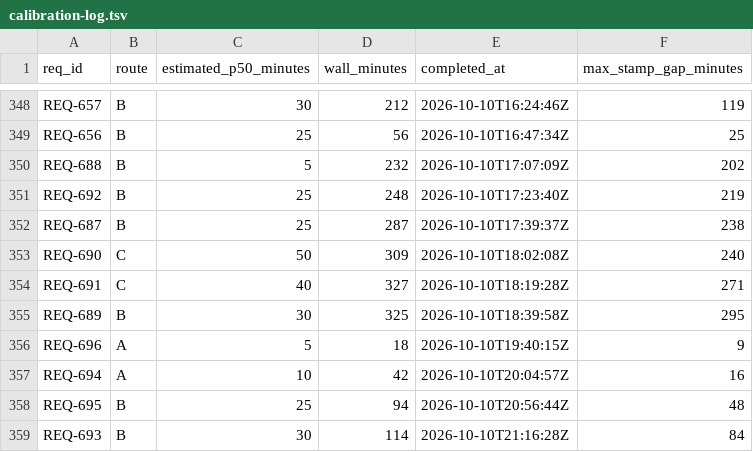
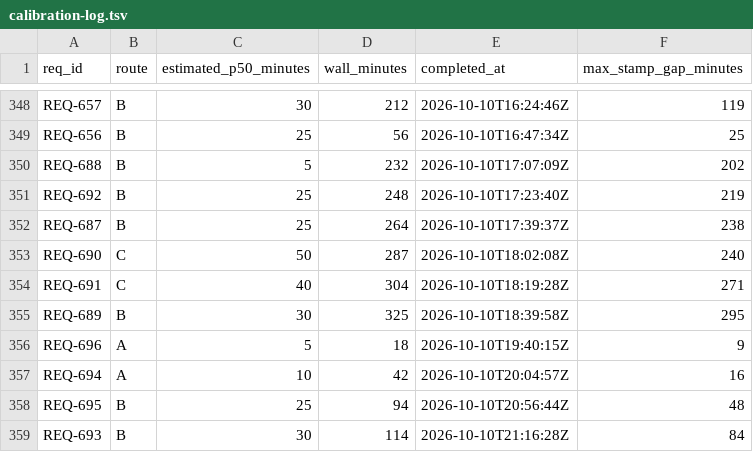
Before and after one commit to knews2019/skill-do-work, a TSV file: do-work/calibration-log.tsv, drawn as a sheet; only a part is shown, gaps mark what is left out.

```diff
--- a/do-work/calibration-log.tsv
+++ b/do-work/calibration-log.tsv
@@ -351,5 +351,5 @@ REQ-688	B	5	232	2026-10-10T17:07:09Z	202
 REQ-692	B	25	248	2026-10-10T17:23:40Z	219
-REQ-687	B	25	287	2026-10-10T17:39:37Z	238
-REQ-690	C	50	309	2026-10-10T18:02:08Z	240
-REQ-691	C	40	327	2026-10-10T18:19:28Z	271
+REQ-687	B	25	264	2026-10-10T17:39:37Z	238
+REQ-690	C	50	287	2026-10-10T18:02:08Z	240
+REQ-691	C	40	304	2026-10-10T18:19:28Z	271
 REQ-689	B	30	325	2026-10-10T18:39:58Z	295
```
Also changed, not shown: 3 other files.
